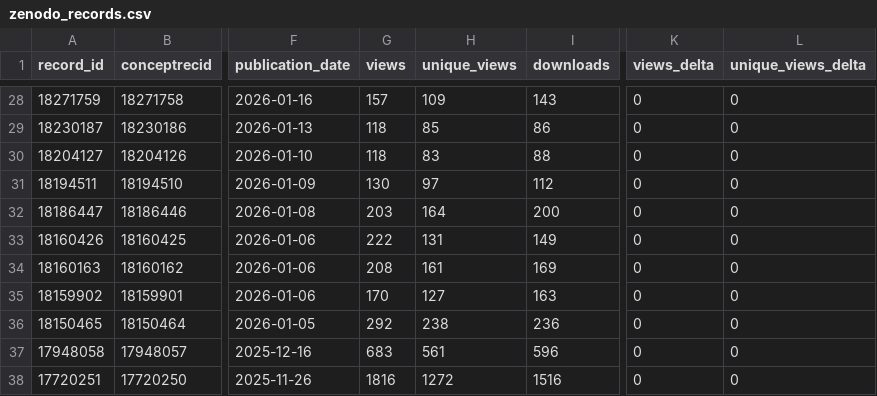
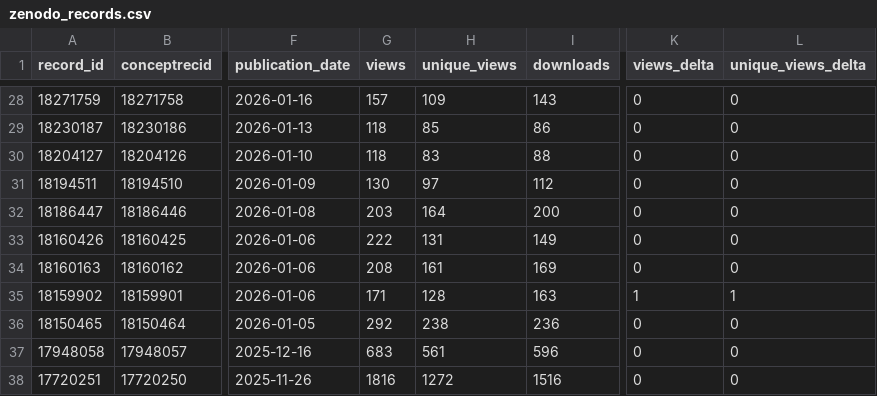
Before and after one commit to matsuoka-GPT/matsuoka-GPT.github.io, a CSV file: data/zenodo/zenodo_records.csv, drawn as a sheet; only a part is shown, gaps mark what is left out; the diff names each change by its address in the sheet, - before the commit and + after, or states it on an @@ line.

```diff
--- a/data/zenodo/zenodo_records.csv
+++ b/data/zenodo/zenodo_records.csv
-G35 (views): 170
+G35 (views): 171
-H35 (unique_views): 127
+H35 (unique_views): 128
-K35 (views_delta): 0
+K35 (views_delta): 1
-L35 (unique_views_delta): 0
+L35 (unique_views_delta): 1
```
Also changed, not shown: 4 other files.
